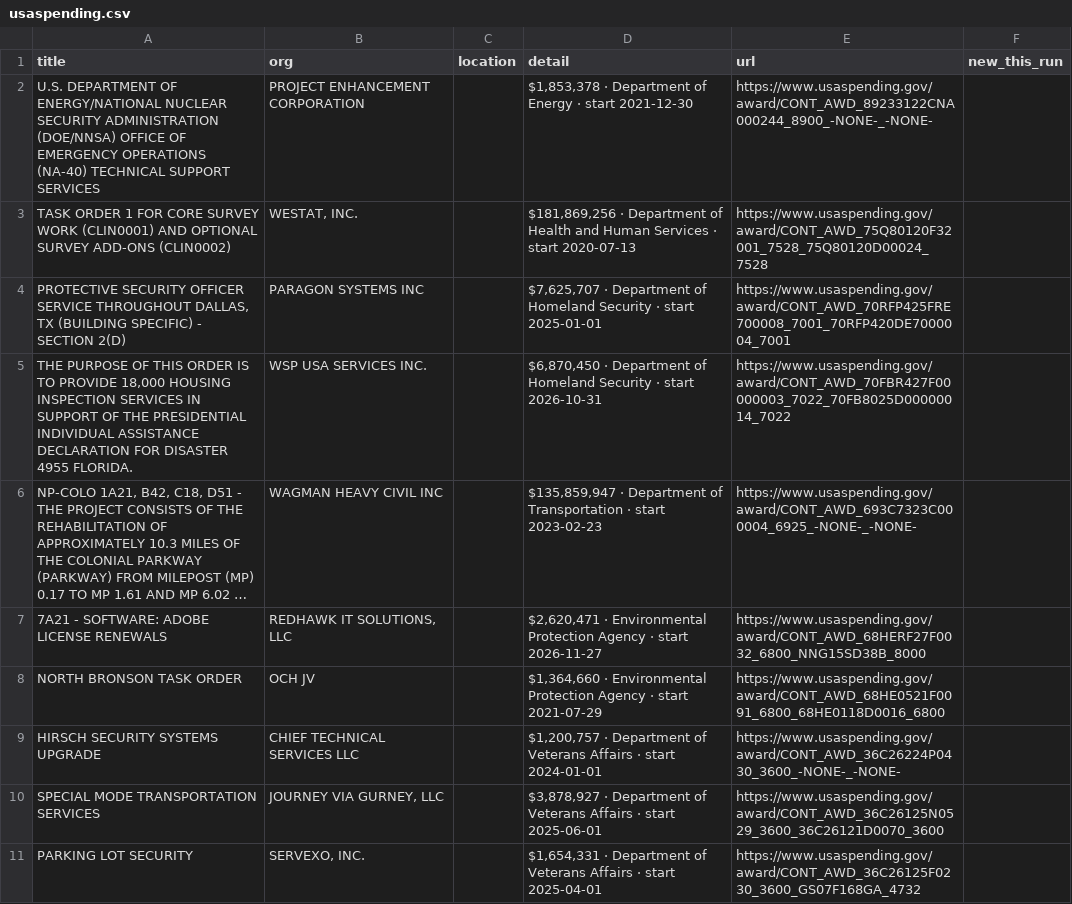
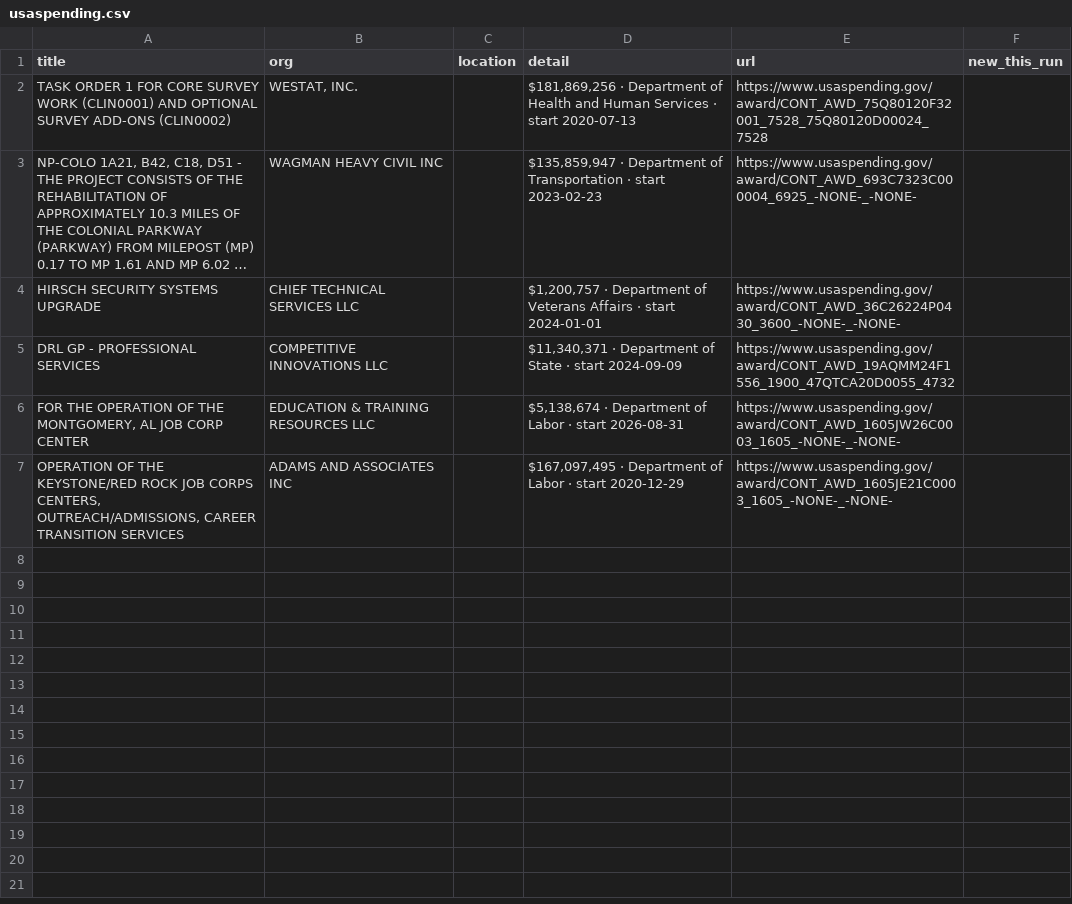
Before and after one commit to Neel2667/pipekeeper, a CSV file: data/exports/usaspending.csv, drawn as a sheet; long unchanged cells end in …; removed rows and columns are numbered as before the commit, all else as after; the diff names each change by its address in the sheet, - before the commit and + after, or states it on an @@ line.

```diff
--- a/data/exports/usaspending.csv
+++ b/data/exports/usaspending.csv
-row 2: U.S. DEPARTMENT OF ENERGY/NATIONAL NUCLEAR SECURITY ADMINISTRATION (DOE/NNSA) OFFICE OF EMERGENCY OPERATIONS (NA-40) TECHNICAL SUPPORT SERVICES | PROJECT ENHANCEMENT CORPORATION |  | $1,853,378 · Department of Energy · start 2021-12-30 | https://www.usaspending.gov/award/CONT_AWD_89233122CNA000244_8900_-NONE-_-NONE-
-row 4: PROTECTIVE SECURITY OFFICER SERVICE THROUGHOUT DALLAS, TX (BUILDING SPECIFIC) - SECTION 2(D) | PARAGON SYSTEMS INC |  | $7,625,707 · Department of Homeland Security · start 2025-01-01 | https://www.usaspending.gov/award/CONT_AWD_70RFP425FRE700008_7001_70RFP420DE7000004_7001
-row 5: THE PURPOSE OF THIS ORDER IS TO PROVIDE 18,000 HOUSING INSPECTION SERVICES IN SUPPORT OF THE PRESIDENTIAL INDIVIDUAL ASSISTANCE DECLARATION FOR DISASTER 4955 FLORIDA. | WSP USA SERVICES INC. |  | $6,870,450 · Department of Homeland Security · start 2026-10-31 | https://www.usaspending.gov/award/CONT_AWD_70FBR427F00000003_7022_70FB8025D00000014_7022
-row 7: 7A21 - SOFTWARE: ADOBE LICENSE RENEWALS | REDHAWK IT SOLUTIONS, LLC |  | $2,620,471 · Environmental Protection Agency · start 2026-11-27 | https://www.usaspending.gov/award/CONT_AWD_68HERF27F0032_6800_NNG15SD38B_8000
-row 8: NORTH BRONSON TASK ORDER | OCH JV |  | $1,364,660 · Environmental Protection Agency · start 2021-07-29 | https://www.usaspending.gov/award/CONT_AWD_68HE0521F0091_6800_68HE0118D0016_6800
-row 10: SPECIAL MODE TRANSPORTATION SERVICES | JOURNEY VIA GURNEY, LLC |  | $3,878,927 · Department of Veterans Affairs · start 2025-06-01 | https://www.usaspending.gov/award/CONT_AWD_36C26125N0529_3600_36C26121D0070_3600
-row 11: PARKING LOT SECURITY | SERVEXO, INC. |  | $1,654,331 · Department of Veterans Affairs · start 2025-04-01 | https://www.usaspending.gov/award/CONT_AWD_36C26125F0230_3600_GS07F168GA_4732
+row 5: DRL GP - PROFESSIONAL SERVICES | COMPETITIVE INNOVATIONS LLC |  | $11,340,371 · Department of State · start 2024-09-09 | https://www.usaspending.gov/award/CONT_AWD_19AQMM24F1556_1900_47QTCA20D0055_4732
+row 6: FOR THE OPERATION OF THE MONTGOMERY, AL JOB CORP CENTER | EDUCATION & TRAINING RESOURCES LLC |  | $5,138,674 · Department of Labor · start 2026-08-31 | https://www.usaspending.gov/award/CONT_AWD_1605JW26C0003_1605_-NONE-_-NONE-
+row 7: OPERATION OF THE KEYSTONE/RED ROCK JOB CORPS CENTERS, OUTREACH/ADMISSIONS, CAREER TRANSITION SERVICES | ADAMS AND ASSOCIATES INC |  | $167,097,495 · Department of Labor · start 2020-12-29 | https://www.usaspending.gov/award/CONT_AWD_1605JE21C0003_1605_-NONE-_-NONE-
```
Also changed, not shown: data/exports/himalayas.csv, data/exports/jobicy.csv, 24 other files.
